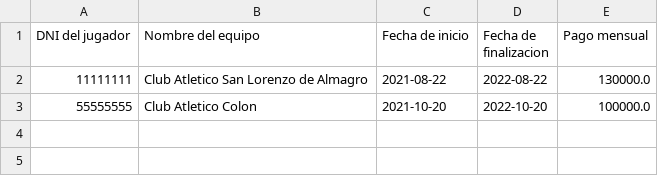
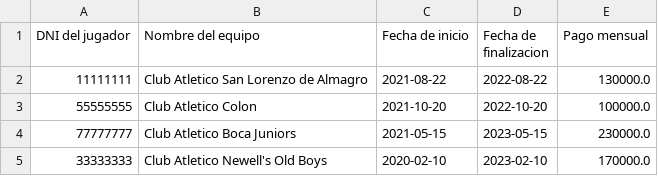
Before and after one commit to Nico-Qs/UNIDAD-3-POO, a CSV file: UNIDAD 3 - POO/Ejercicio 3/Contratos.csv, drawn as a sheet; the diff names each change by its address in the sheet, - before the commit and + after, or states it on an @@ line.

```diff
--- a/UNIDAD 3 - POO/Ejercicio 3/Contratos.csv
+++ b/UNIDAD 3 - POO/Ejercicio 3/Contratos.csv
+row 4: 77777777 | Club Atletico Boca Juniors | 2021-05-15 | 2023-05-15 | 230000.0
+row 5: 33333333 | Club Atletico Newell's Old Boys | 2020-02-10 | 2023-02-10 | 170000.0
```
Also changed, not shown: 3 other files.
